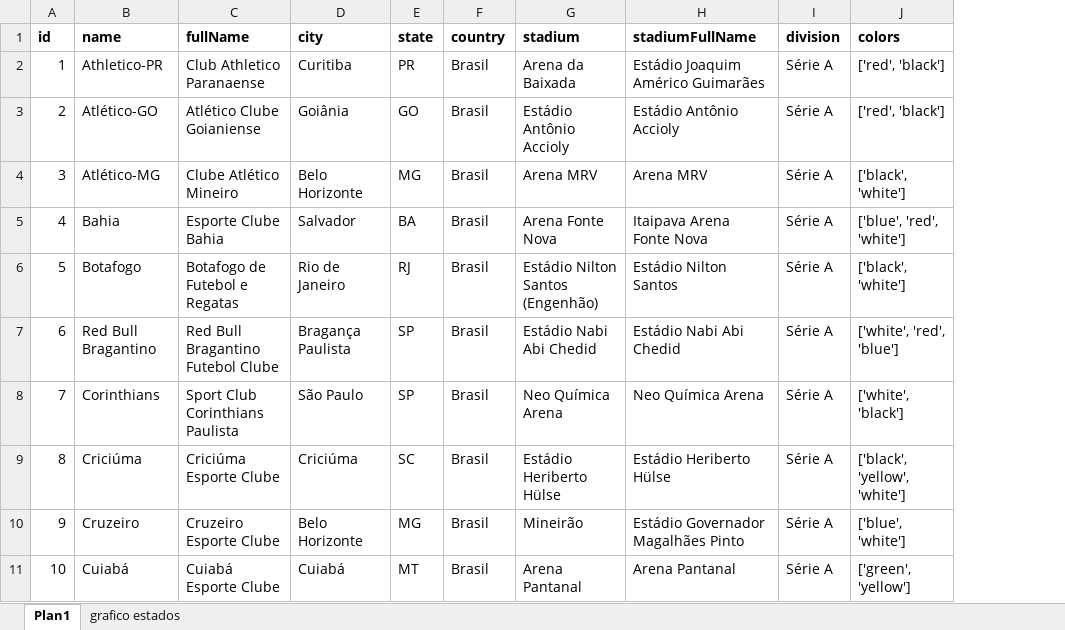
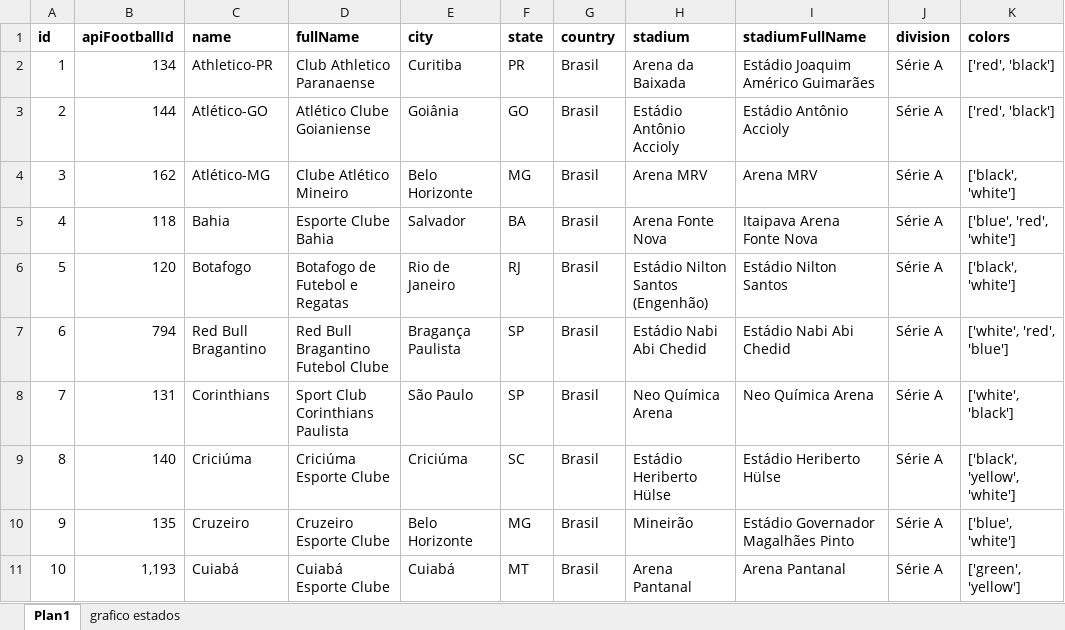
Before and after one commit to joeldc94/cluble-game, an Excel workbook: src/data/CLUBLE - dados dos clubes.xlsx, sheet Plan1, drawn as a sheet; only a part is shown; values as stored, in another font and other column widths than the file's, no borders; the diff names each change by its address in the sheet, - before the commit and + after, or states it on an @@ line.

Commit message:
included api football id

```diff
--- a/src/data/CLUBLE - dados dos clubes.xlsx (sheet Plan1)
+++ b/src/data/CLUBLE - dados dos clubes.xlsx (sheet Plan1)
+column B (apiFootballId), rows 2-11: 134 | 144 | 162 | 118 | 120 | 794 | 131 | 140 | 135 | 1,193
```
Also changed, not shown: sheet grafico estados, 6 other files.
